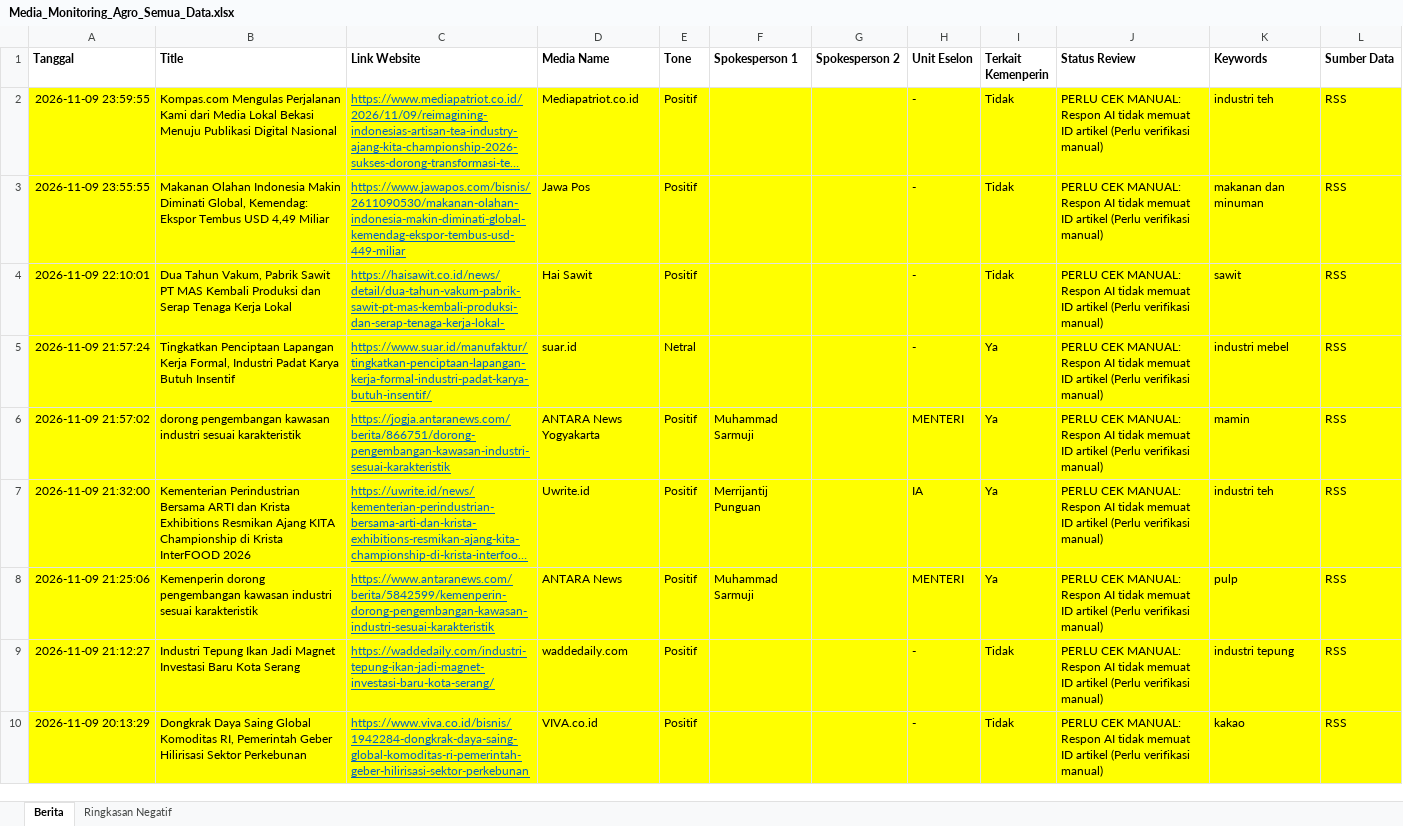
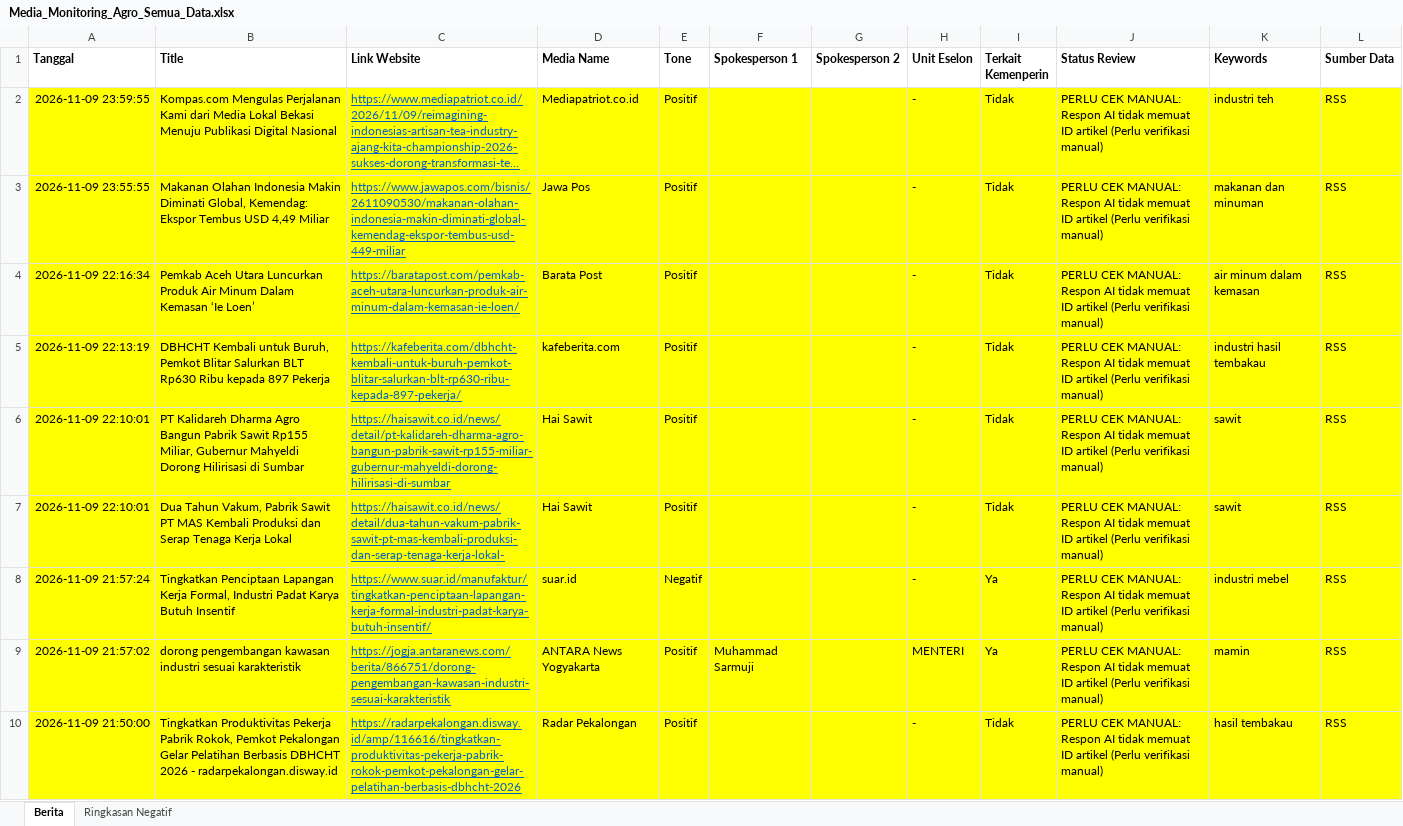
Before and after one commit to rizkyrachma/scraping-artikel-news, an Excel workbook: data_export/files/Media_Monitoring_Agro_Semua_Data.xlsx, sheet Berita, drawn as a sheet; only a part is shown; the shorter side is filled out with more unchanged rows; long unchanged cells end in …; values as stored, in another font and other column widths than the file's, no borders; addresses are those after the commit; the diff covers the shown part only; the diff names each change by its address in the sheet, - before the commit and + after, or states it on an @@ line.

```diff
--- a/data_export/files/Media_Monitoring_Agro_Semua_Data.xlsx (sheet Berita)
+++ b/data_export/files/Media_Monitoring_Agro_Semua_Data.xlsx (sheet Berita)
+row 4: 2026-11-09 22:16:34 | Pemkab Aceh Utara Luncurkan Produk Air Minum Dalam Kemasan ‘Ie Loen’ | https://baratapost.com/pemkab-aceh-utara-luncurkan-produk-air-minum-dalam-kemasan-ie-loen/ | Barata Post | Positif |  |  | - | Tidak | PERLU CEK MANUAL: Respon AI tidak memuat ID artikel (Perlu verifikasi manual) | air minum dalam kemasan | RSS
+row 5: 2026-11-09 22:13:19 | DBHCHT Kembali untuk Buruh, Pemkot Blitar Salurkan BLT Rp630 Ribu kepada 897 Pekerja | https://kafeberita.com/dbhcht-kembali-untuk-buruh-pemkot-blitar-salurkan-blt-rp630-ribu-kepada-897-pekerja/ | kafeberita.com | Positif |  |  | - | Tidak | PERLU CEK MANUAL: Respon AI tidak memuat ID artikel (Perlu verifikasi manual) | industri hasil tembakau | RSS
+row 6: 2026-11-09 22:10:01 | PT Kalidareh Dharma Agro Bangun Pabrik Sawit Rp155 Miliar, Gubernur Mahyeldi Dorong Hilirisasi di Sumbar | https://haisawit.co.id/news/detail/pt-kalidareh-dharma-agro-bangun-pabrik-sawit-rp155-miliar-gubernur-mahyeldi-dorong-hilirisasi-di-sumbar | Hai Sawit | Positif |  |  | - | Tidak | PERLU CEK MANUAL: Respon AI tidak memuat ID artikel (Perlu verifikasi manual) | sawit | RSS
-E8 (Tone): Netral
+E8 (Tone): Negatif
+row 10: 2026-11-09 21:50:00 | Tingkatkan Produktivitas Pekerja Pabrik Rokok, Pemkot Pekalongan Gelar Pelatihan Berbasis DBHCHT 2026 - radarpekalongan.disway.id | https://radarpekalongan.disway.id/amp/116616/tingkatkan-produktivitas-pekerja-pabrik-rokok-pemkot-pekalongan-gelar-pelatihan-berbasis-dbhcht-2026 | Radar Pekalongan | Positif |  |  | - | Tidak | PERLU CEK MANUAL: Respon AI tidak memuat ID artikel (Perlu verifikasi manual) | hasil tembakau | RSS
```
Also changed, not shown: 50 added rows, 1 removed row, 118 moved rows and 5 edited cells elsewhere in this sheet, sheet Ringkasan Negatif, data_export/files/Media_Monitoring_Agro_2026-11-09.xlsx, web/public/files/Media_Monitoring_Agro_2026-11-09.xlsx, 7 other files.
